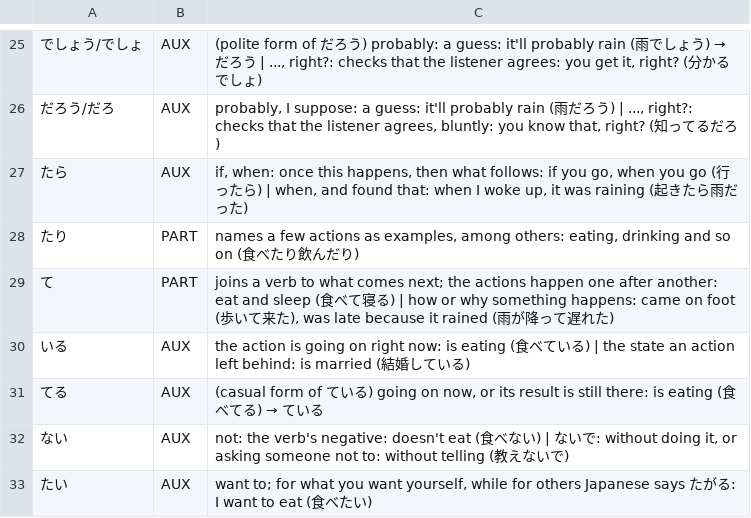
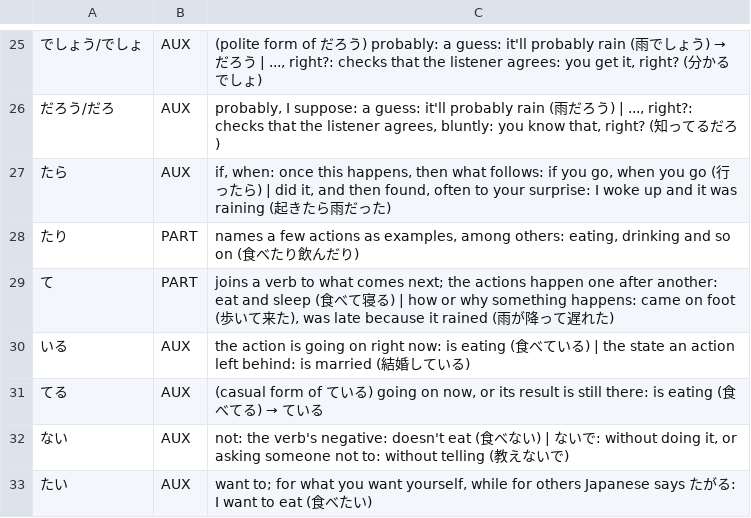
Before and after one commit to d0-lang/dict-server-ts, a TSV file: languages/ja/grammar.tsv, drawn as a sheet; only a part is shown, gaps mark what is left out.

```diff
--- a/languages/ja/grammar.tsv
+++ b/languages/ja/grammar.tsv
@@ -26,3 +26,3 @@
 だろう/だろ	AUX	probably, I suppose: a guess: it'll probably rain (雨だろう) | ..., right?: checks that the listener agrees, bluntly: you know that, right? (知ってるだろ)
-たら	AUX	if, when: once this happens, then what follows: if you go, when you go (行ったら) | when, and found that: when I woke up, it was raining (起きたら雨だった)
+たら	AUX	if, when: once this happens, then what follows: if you go, when you go (行ったら) | did it, and then found, often to your surprise: I woke up and it was raining (起きたら雨だった)
 たり	PART	names a few actions as examples, among others: eating, drinking and so on (食べたり飲んだり)
```
